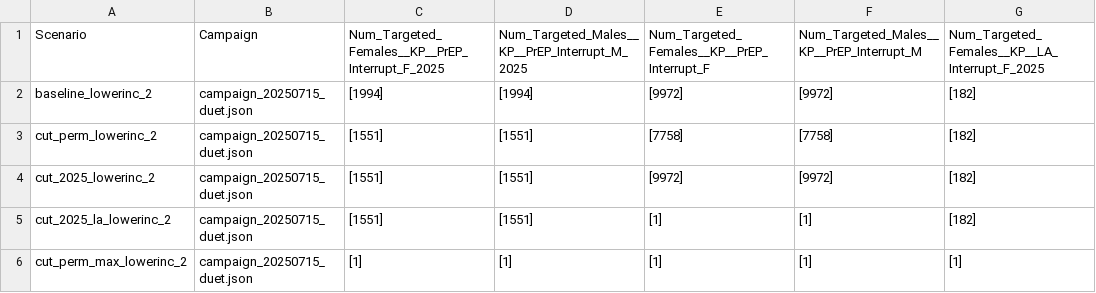
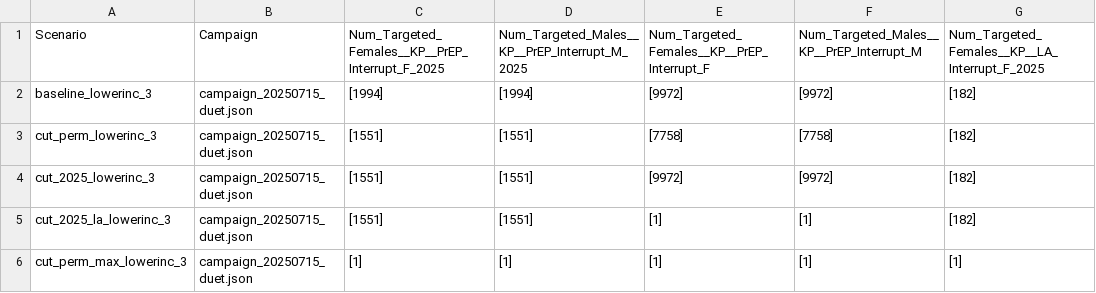
Before and after one commit to BershteynLab/eSwatini, a CSV file: scenarios_duet.csv, drawn as a sheet; only a part is shown; the diff names each change by its address in the sheet, - before the commit and + after, or states it on an @@ line.

Commit message:
Lowerinc_3 - trying to get 2021 incidence from 4500 to 4000

```diff
--- a/scenarios_duet.csv
+++ b/scenarios_duet.csv
-A2: baseline_lowerinc_2
+A2: baseline_lowerinc_3
-A3: cut_perm_lowerinc_2
+A3: cut_perm_lowerinc_3
-A4: cut_2025_lowerinc_2
+A4: cut_2025_lowerinc_3
-A5: cut_2025_la_lowerinc_2
+A5: cut_2025_la_lowerinc_3
-A6: cut_perm_max_lowerinc_2
+A6: cut_perm_max_lowerinc_3
```
Also changed, not shown: 2 other files.
